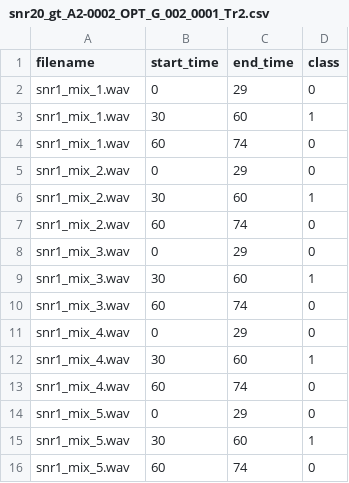
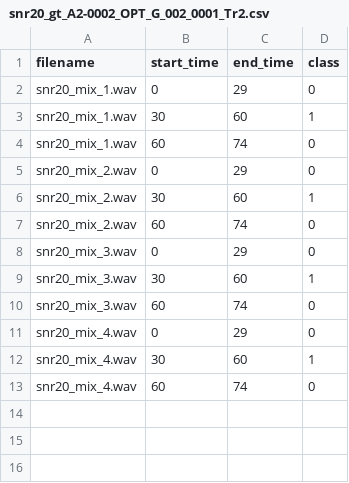
Before and after one commit to ingeborgborhaug/sound-event-detection-aircrafts, a CSV file: dataset/synthetic_data/snr20_gt_A2-0002_OPT_G_002_0001_Tr2.csv, drawn as a sheet.

```diff
--- a/dataset/synthetic_data/snr20_gt_A2-0002_OPT_G_002_0001_Tr2.csv
+++ b/dataset/synthetic_data/snr20_gt_A2-0002_OPT_G_002_0001_Tr2.csv
@@ -1,16 +1,13 @@
 filename	start_time	end_time	class
-snr1_mix_1.wav	0	29	0
-snr1_mix_1.wav	30	60	1
-snr1_mix_1.wav	60	74	0
-snr1_mix_2.wav	0	29	0
-snr1_mix_2.wav	30	60	1
-snr1_mix_2.wav	60	74	0
-snr1_mix_3.wav	0	29	0
-snr1_mix_3.wav	30	60	1
-snr1_mix_3.wav	60	74	0
-snr1_mix_4.wav	0	29	0
-snr1_mix_4.wav	30	60	1
-snr1_mix_4.wav	60	74	0
-snr1_mix_5.wav	0	29	0
-snr1_mix_5.wav	30	60	1
-snr1_mix_5.wav	60	74	0
+snr20_mix_1.wav	0	29	0
+snr20_mix_1.wav	30	60	1
+snr20_mix_1.wav	60	74	0
+snr20_mix_2.wav	0	29	0
+snr20_mix_2.wav	30	60	1
+snr20_mix_2.wav	60	74	0
+snr20_mix_3.wav	0	29	0
+snr20_mix_3.wav	30	60	1
+snr20_mix_3.wav	60	74	0
+snr20_mix_4.wav	0	29	0
+snr20_mix_4.wav	30	60	1
+snr20_mix_4.wav	60	74	0
```
Also changed, not shown: dataset/synthetic_data/snr10_gt_A2-0002_OPT_G_002_0001_Tr2.csv, dataset/synthetic_data/snr15_gt_A2-0002_OPT_G_002_0001_Tr2.csv, 33 other files.
